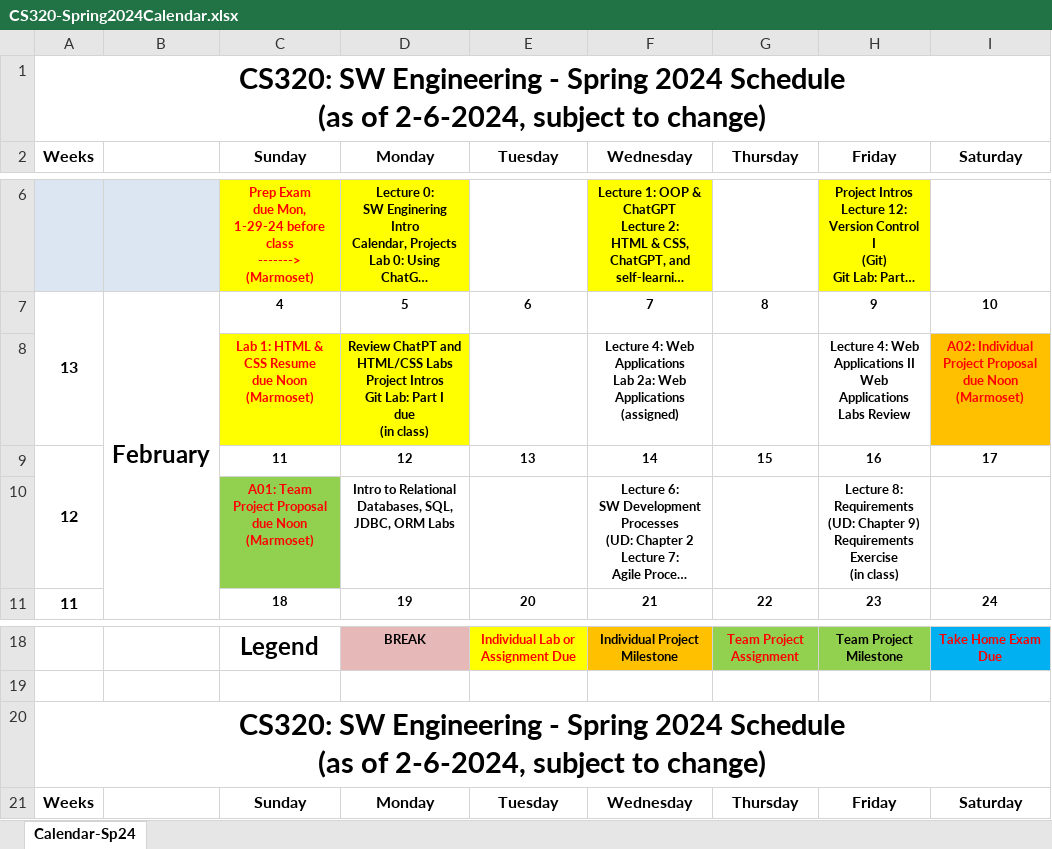
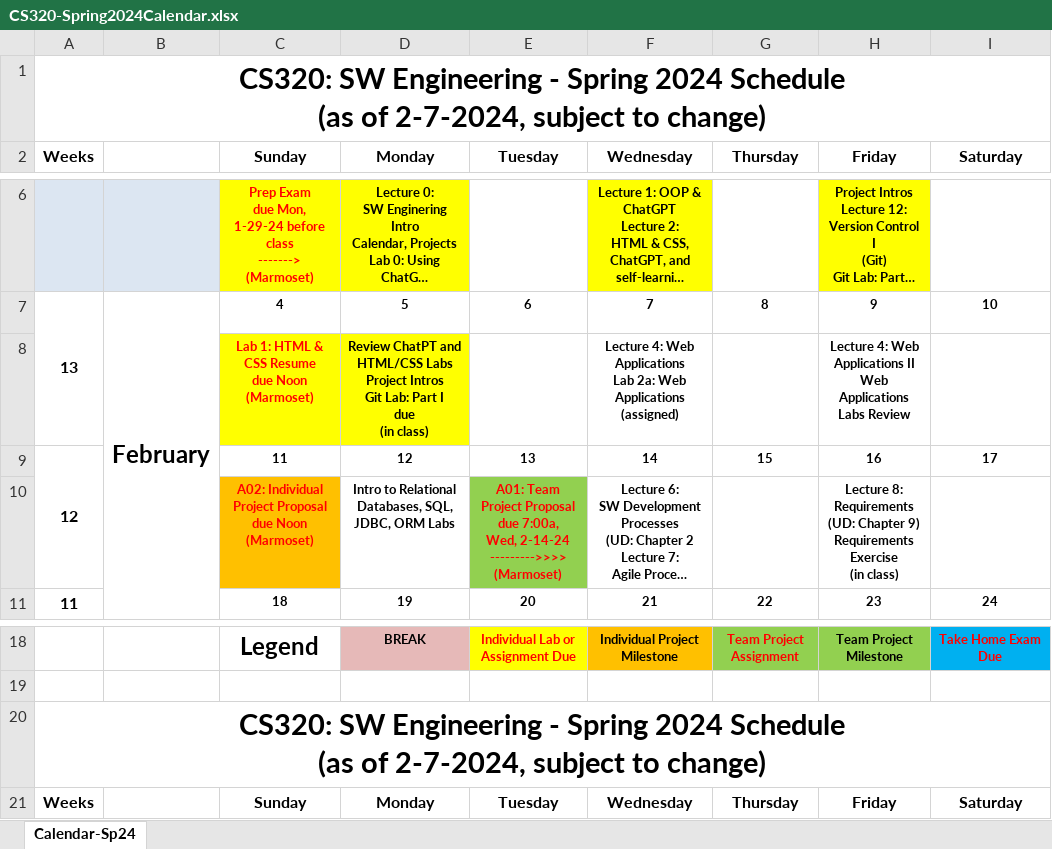
Before and after one commit to ycpcs/cs320-spring2024, an Excel workbook: CS320-Spring2024Calendar.xlsx, sheet Calendar-Sp24, drawn as a sheet; only a part is shown, gaps mark what is left out; long unchanged cells end in …; values as stored, in another font and other column widths than the file's, no borders; ↵ is a line break in a cell; the diff names each change by its address in the sheet, - before the commit and + after, or states it on an @@ line.

Commit message:
changes proposal due dates, and added news

```diff
--- a/CS320-Spring2024Calendar.xlsx (sheet Calendar-Sp24)
+++ b/CS320-Spring2024Calendar.xlsx (sheet Calendar-Sp24)
-A1: …(as of 2-6-2024, subject to…
+A1: …(as of 2-7-2024, subject to…
-I8: A02: Individual Project Proposal due Noon ↵ (Marmoset)
+I8: (empty)
-I8 fill: #FFC000
+I8 fill: none
-C10: A01: Team Project Proposal…
+C10: A02: Individual Project Proposal…
-C10 fill: #92D050
+C10 fill: #FFC000
-E10: (empty)
+E10: A01: Team Project Proposal due 7:00a, ↵ Wed, 2-14-24 ↵ --------->>>> ↵ (Marmoset)
-E10 fill: none
+E10 fill: #92D050
-A20: …(as of 2-6-2024, subject to…
+A20: …(as of 2-7-2024, subject to…
```
Also changed, not shown: 7 other files.
